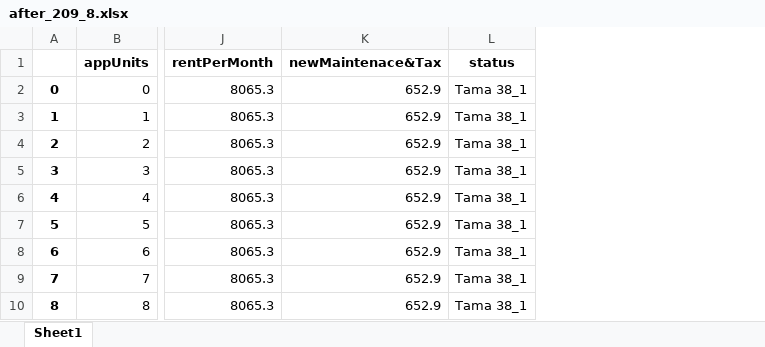
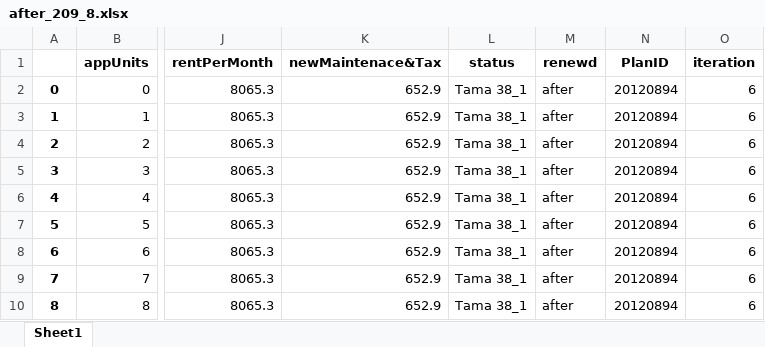
Before and after one commit to Shai2u/BatYamNY, an Excel workbook: Jupyter/simulationID/cim_0324_0620/data/bldg/after_209_8.xlsx, sheet Sheet1, drawn as a sheet; only a part is shown, gaps mark what is left out; values as stored, in another font and other column widths than the file's, no borders; the diff names each change by its address in the sheet, - before the commit and + after, or states it on an @@ line.

```diff
--- a/Jupyter/simulationID/cim_0324_0620/data/bldg/after_209_8.xlsx (sheet Sheet1)
+++ b/Jupyter/simulationID/cim_0324_0620/data/bldg/after_209_8.xlsx (sheet Sheet1)
+column M (renewd), rows 2-10: all after
+column N (PlanID), rows 2-10: all 20120894
+column O (iteration), rows 2-10: all 6
```
Also changed, not shown: Jupyter/simulationID/cim_0324_0620/agents.xlsx, Jupyter/simulationID/cim_0324_0620/data/bldg/after_212_53.xlsx, 41 other files.
